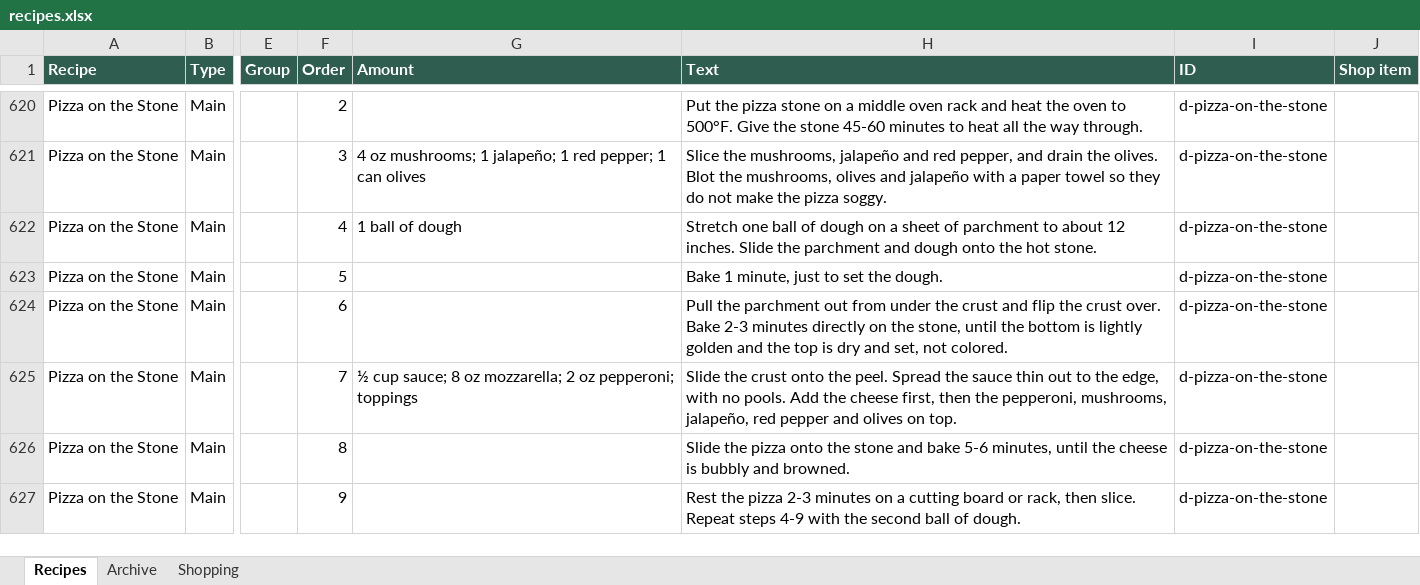
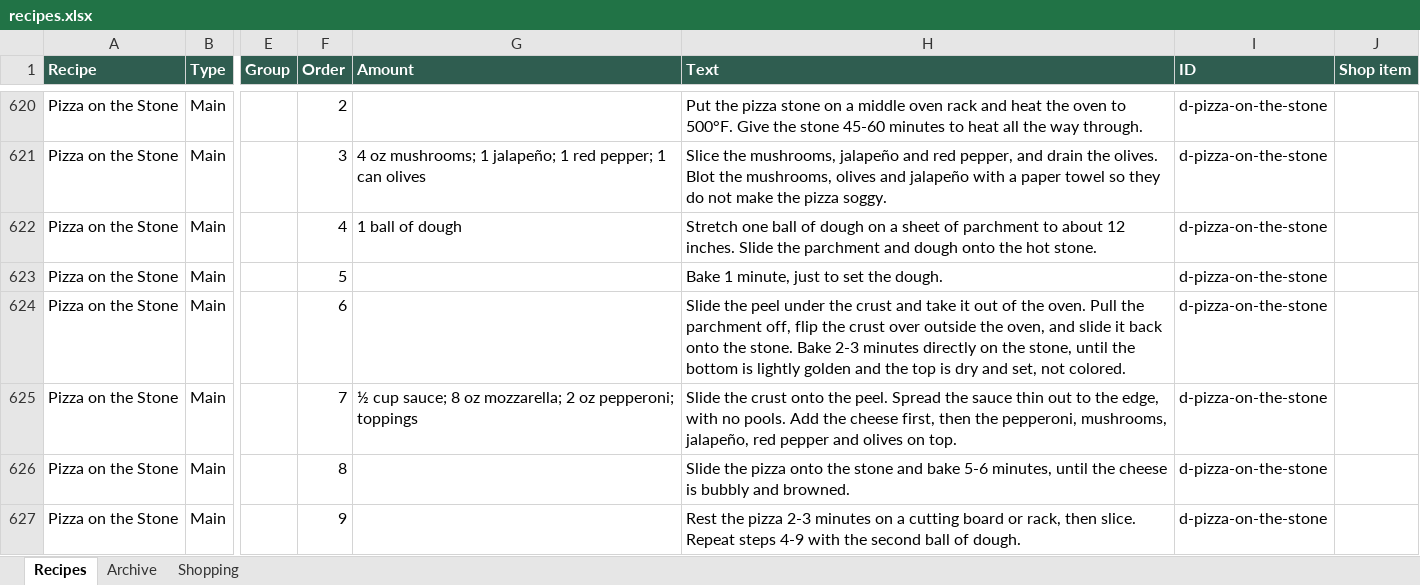
Before and after one commit to entquine/Recipes, an Excel workbook: recipes.xlsx, sheet Recipes, drawn as a sheet; only a part is shown, gaps mark what is left out; values as stored, in another font and other column widths than the file's, no borders; the diff names each change by its address in the sheet, - before the commit and + after, or states it on an @@ line.

```diff
--- a/recipes.xlsx (sheet Recipes)
+++ b/recipes.xlsx (sheet Recipes)
-H624 (Text): Pull the parchment out from under the crust and flip the crust over. Bake 2-3…
+H624 (Text): Slide the peel under the crust and take it out of the oven. Pull the parchment off, flip the crust over outside the oven, and slide it back onto the stone. Bake 2-3…
```
